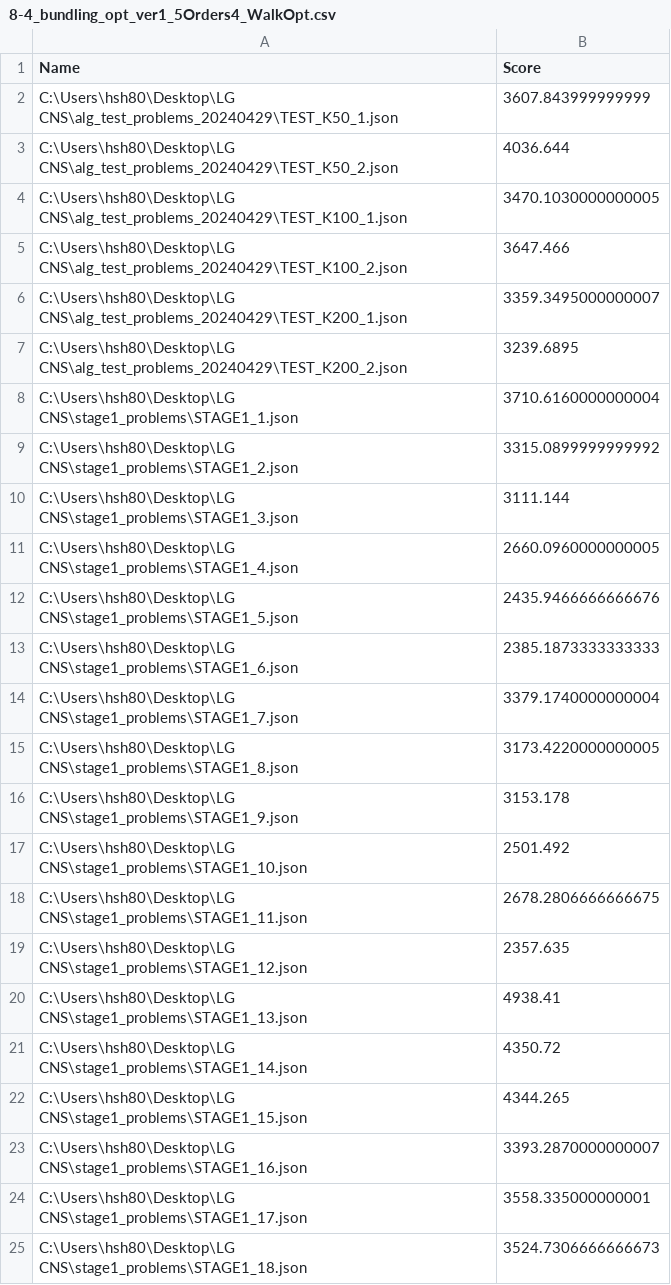
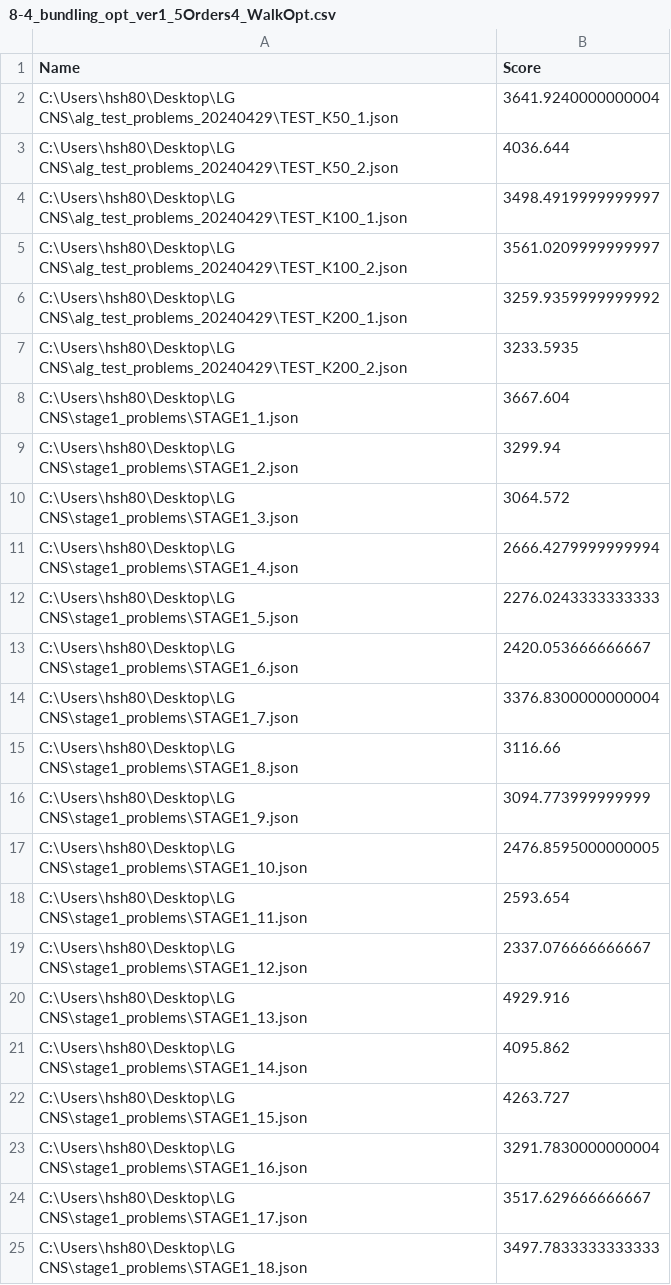
Before and after one commit to cjfghk5697/LG-CNS, a CSV file: vers_by_sanghyeok/8-4_bundling_opt_ver1_5Orders4_WalkOpt.csv, drawn as a sheet.

```diff
--- a/vers_by_sanghyeok/8-4_bundling_opt_ver1_5Orders4_WalkOpt.csv
+++ b/vers_by_sanghyeok/8-4_bundling_opt_ver1_5Orders4_WalkOpt.csv
@@ -1,25 +1,25 @@
 Name,Score
-C:\Users\hsh80\Desktop\LG CNS\alg_test_problems_20240429\TEST_K50_1.json,3607.843999999999
+C:\Users\hsh80\Desktop\LG CNS\alg_test_problems_20240429\TEST_K50_1.json,3641.9240000000004
 C:\Users\hsh80\Desktop\LG CNS\alg_test_problems_20240429\TEST_K50_2.json,4036.644
-C:\Users\hsh80\Desktop\LG CNS\alg_test_problems_20240429\TEST_K100_1.json,3470.1030000000005
-C:\Users\hsh80\Desktop\LG CNS\alg_test_problems_20240429\TEST_K100_2.json,3647.466
-C:\Users\hsh80\Desktop\LG CNS\alg_test_problems_20240429\TEST_K200_1.json,3359.3495000000007
-C:\Users\hsh80\Desktop\LG CNS\alg_test_problems_20240429\TEST_K200_2.json,3239.6895
-C:\Users\hsh80\Desktop\LG CNS\stage1_problems\STAGE1_1.json,3710.6160000000004
-C:\Users\hsh80\Desktop\LG CNS\stage1_problems\STAGE1_2.json,3315.0899999999992
-C:\Users\hsh80\Desktop\LG CNS\stage1_problems\STAGE1_3.json,3111.144
-C:\Users\hsh80\Desktop\LG CNS\stage1_problems\STAGE1_4.json,2660.0960000000005
-C:\Users\hsh80\Desktop\LG CNS\stage1_problems\STAGE1_5.json,2435.9466666666676
-C:\Users\hsh80\Desktop\LG CNS\stage1_problems\STAGE1_6.json,2385.1873333333333
-C:\Users\hsh80\Desktop\LG CNS\stage1_problems\STAGE1_7.json,3379.1740000000004
-C:\Users\hsh80\Desktop\LG CNS\stage1_problems\STAGE1_8.json,3173.4220000000005
-C:\Users\hsh80\Desktop\LG CNS\stage1_problems\STAGE1_9.json,3153.178
-C:\Users\hsh80\Desktop\LG CNS\stage1_problems\STAGE1_10.json,2501.492
-C:\Users\hsh80\Desktop\LG CNS\stage1_problems\STAGE1_11.json,2678.2806666666675
-C:\Users\hsh80\Desktop\LG CNS\stage1_problems\STAGE1_12.json,2357.635
-C:\Users\hsh80\Desktop\LG CNS\stage1_problems\STAGE1_13.json,4938.41
-C:\Users\hsh80\Desktop\LG CNS\stage1_problems\STAGE1_14.json,4350.72
-C:\Users\hsh80\Desktop\LG CNS\stage1_problems\STAGE1_15.json,4344.265
-C:\Users\hsh80\Desktop\LG CNS\stage1_problems\STAGE1_16.json,3393.2870000000007
-C:\Users\hsh80\Desktop\LG CNS\stage1_problems\STAGE1_17.json,3558.335000000001
-C:\Users\hsh80\Desktop\LG CNS\stage1_problems\STAGE1_18.json,3524.7306666666673
+C:\Users\hsh80\Desktop\LG CNS\alg_test_problems_20240429\TEST_K100_1.json,3498.4919999999997
+C:\Users\hsh80\Desktop\LG CNS\alg_test_problems_20240429\TEST_K100_2.json,3561.0209999999997
+C:\Users\hsh80\Desktop\LG CNS\alg_test_problems_20240429\TEST_K200_1.json,3259.9359999999992
+C:\Users\hsh80\Desktop\LG CNS\alg_test_problems_20240429\TEST_K200_2.json,3233.5935
+C:\Users\hsh80\Desktop\LG CNS\stage1_problems\STAGE1_1.json,3667.604
+C:\Users\hsh80\Desktop\LG CNS\stage1_problems\STAGE1_2.json,3299.94
+C:\Users\hsh80\Desktop\LG CNS\stage1_problems\STAGE1_3.json,3064.572
+C:\Users\hsh80\Desktop\LG CNS\stage1_problems\STAGE1_4.json,2666.4279999999994
+C:\Users\hsh80\Desktop\LG CNS\stage1_problems\STAGE1_5.json,2276.0243333333333
+C:\Users\hsh80\Desktop\LG CNS\stage1_problems\STAGE1_6.json,2420.053666666667
+C:\Users\hsh80\Desktop\LG CNS\stage1_problems\STAGE1_7.json,3376.8300000000004
+C:\Users\hsh80\Desktop\LG CNS\stage1_problems\STAGE1_8.json,3116.66
+C:\Users\hsh80\Desktop\LG CNS\stage1_problems\STAGE1_9.json,3094.773999999999
+C:\Users\hsh80\Desktop\LG CNS\stage1_problems\STAGE1_10.json,2476.8595000000005
+C:\Users\hsh80\Desktop\LG CNS\stage1_problems\STAGE1_11.json,2593.654
+C:\Users\hsh80\Desktop\LG CNS\stage1_problems\STAGE1_12.json,2337.076666666667
+C:\Users\hsh80\Desktop\LG CNS\stage1_problems\STAGE1_13.json,4929.916
+C:\Users\hsh80\Desktop\LG CNS\stage1_problems\STAGE1_14.json,4095.862
+C:\Users\hsh80\Desktop\LG CNS\stage1_problems\STAGE1_15.json,4263.727
+C:\Users\hsh80\Desktop\LG CNS\stage1_problems\STAGE1_16.json,3291.7830000000004
+C:\Users\hsh80\Desktop\LG CNS\stage1_problems\STAGE1_17.json,3517.629666666667
+C:\Users\hsh80\Desktop\LG CNS\stage1_problems\STAGE1_18.json,3497.7833333333333
```
Also changed, not shown: vers_by_sanghyeok/8-4_bundling_opt_ver1_5Orders3_WalkOpt.csv, 9 other files.
